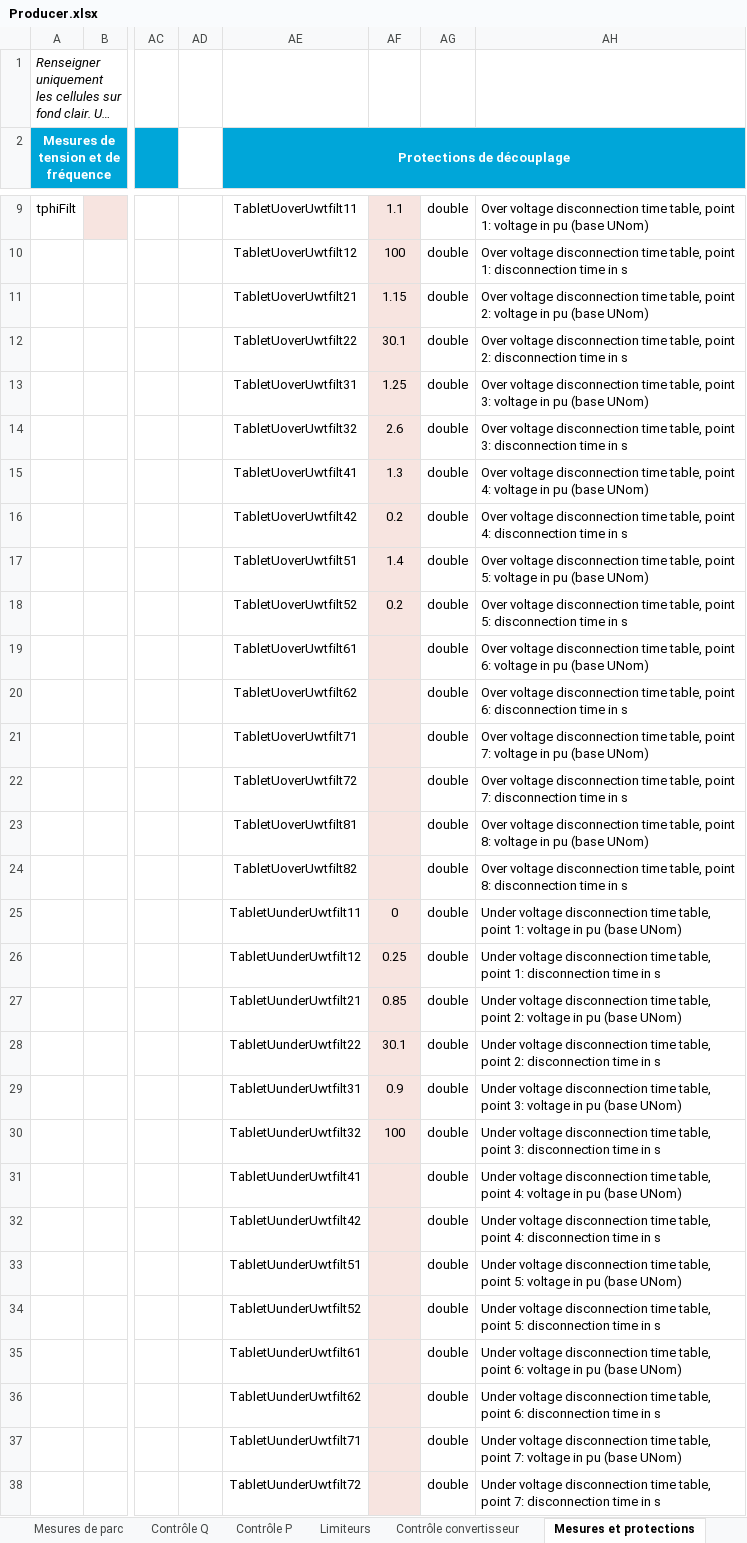
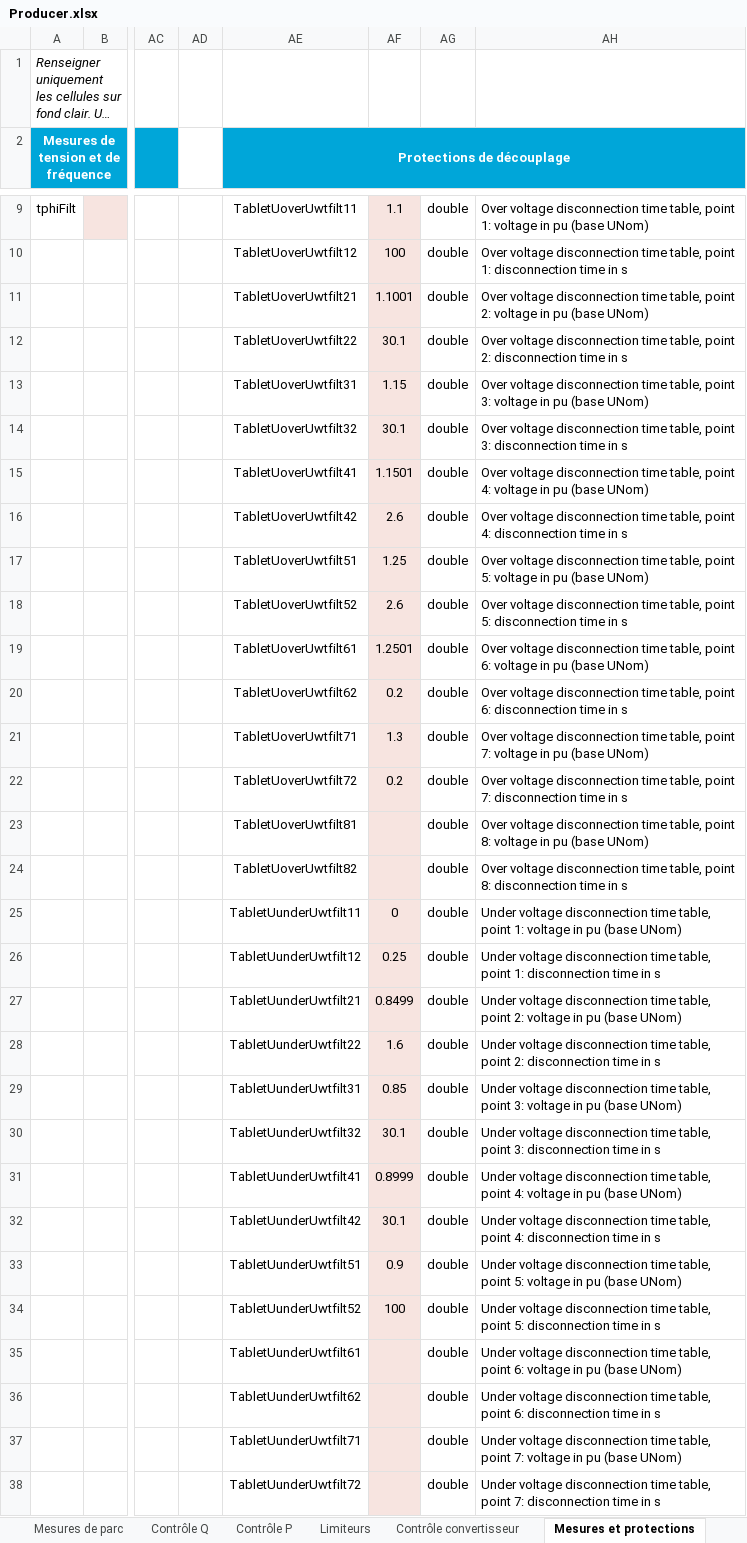
Before and after one commit to dynawo/dyn-grid-compliance-verification, an Excel workbook: examples/Model/Wind/IECA2020WithProtections/Excel/Producer.xlsx, sheet Mesures et protections, drawn as a sheet; only a part is shown, gaps mark what is left out; long unchanged cells end in …; values as stored, in another font and other column widths than the file's, no borders; the diff names each change by its address in the sheet, - before the commit and + after, or states it on an @@ line.

Commit message:
feat: carry RTE's ride-through tables as the grid code writes them

```diff
--- a/examples/Model/Wind/IECA2020WithProtections/Excel/Producer.xlsx (sheet Mesures et protections)
+++ b/examples/Model/Wind/IECA2020WithProtections/Excel/Producer.xlsx (sheet Mesures et protections)
-AF11: 1.15
+AF11: 1.1001
-AF13: 1.25
+AF13: 1.15
-AF14: 2.6
+AF14: 30.1
-AF15: 1.3
+AF15: 1.1501
-AF16: 0.2
+AF16: 2.6
-AF17: 1.4
+AF17: 1.25
-AF18: 0.2
+AF18: 2.6
-AF19: (empty)
+AF19: 1.2501
-AF20: (empty)
+AF20: 0.2
-AF21: (empty)
+AF21: 1.3
-AF22: (empty)
+AF22: 0.2
-AF27: 0.85
+AF27: 0.8499
-AF28: 30.1
+AF28: 1.6
-AF29: 0.9
+AF29: 0.85
-AF30: 100
+AF30: 30.1
-AF31: (empty)
+AF31: 0.8999
-AF32: (empty)
+AF32: 30.1
-AF33: (empty)
+AF33: 0.9
-AF34: (empty)
+AF34: 100
```
Also changed, not shown: examples/Model/Wind/IECB2020WithProtections/Excel/Producer.xlsx, 43 other files.
